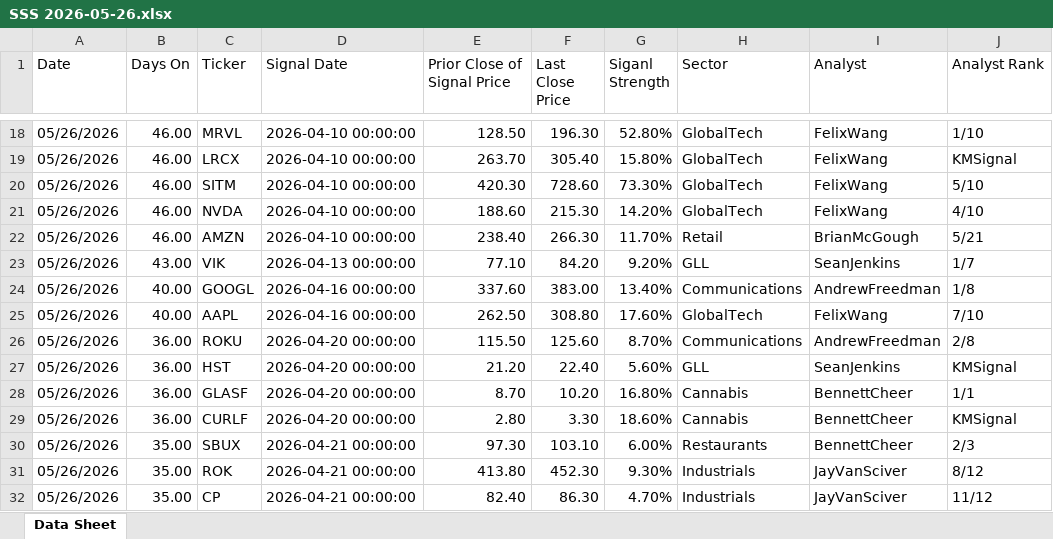
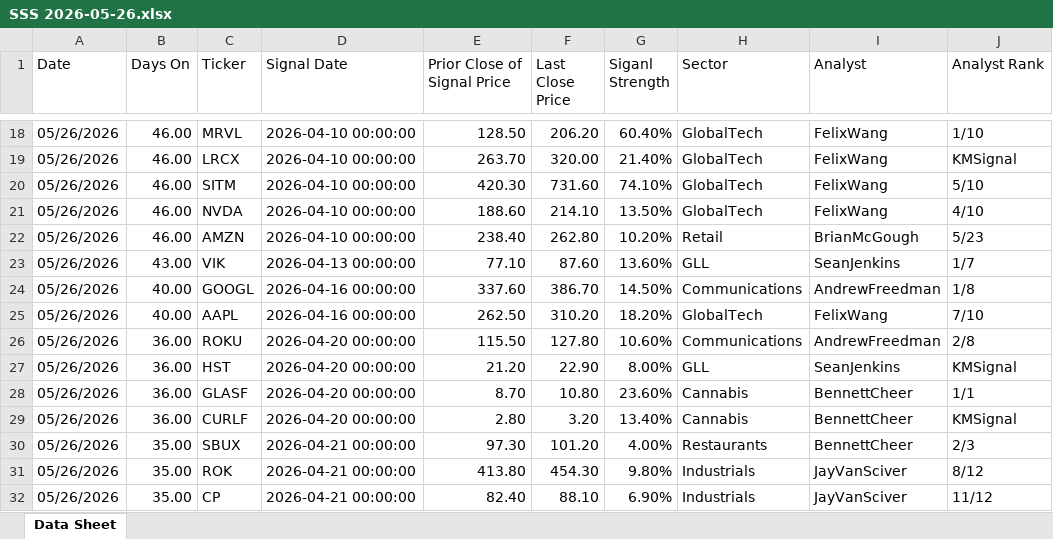
Before and after one commit to chashok1/trading_dashboard, an Excel workbook: etl/working/SSS 2026-05-26.xlsx, sheet Data Sheet, drawn as a sheet; only a part is shown, gaps mark what is left out; values as stored, in another font and other column widths than the file's, no cell formats; the diff covers the shown part only; the diff names each change by its address in the sheet, - before the commit and + after, or states it on an @@ line.

```diff
--- a/etl/working/SSS 2026-05-26.xlsx (sheet Data Sheet)
+++ b/etl/working/SSS 2026-05-26.xlsx (sheet Data Sheet)
-F18 (Last Close Price): 196.30
+F18 (Last Close Price): 206.20
-G18 (Siganl Strength): 52.80%
+G18 (Siganl Strength): 60.40%
-F19 (Last Close Price): 305.40
+F19 (Last Close Price): 320.00
-G19 (Siganl Strength): 15.80%
+G19 (Siganl Strength): 21.40%
-F20 (Last Close Price): 728.60
+F20 (Last Close Price): 731.60
-G20 (Siganl Strength): 73.30%
+G20 (Siganl Strength): 74.10%
-F21 (Last Close Price): 215.30
+F21 (Last Close Price): 214.10
-G21 (Siganl Strength): 14.20%
+G21 (Siganl Strength): 13.50%
-F22 (Last Close Price): 266.30
+F22 (Last Close Price): 262.80
-G22 (Siganl Strength): 11.70%
+G22 (Siganl Strength): 10.20%
-J22 (Analyst Rank): 5/21
+J22 (Analyst Rank): 5/23
-F23 (Last Close Price): 84.20
+F23 (Last Close Price): 87.60
-G23 (Siganl Strength): 9.20%
+G23 (Siganl Strength): 13.60%
-F24 (Last Close Price): 383.00
+F24 (Last Close Price): 386.70
-G24 (Siganl Strength): 13.40%
+G24 (Siganl Strength): 14.50%
-F25 (Last Close Price): 308.80
+F25 (Last Close Price): 310.20
-G25 (Siganl Strength): 17.60%
+G25 (Siganl Strength): 18.20%
-F26 (Last Close Price): 125.60
+F26 (Last Close Price): 127.80
-G26 (Siganl Strength): 8.70%
+G26 (Siganl Strength): 10.60%
-F27 (Last Close Price): 22.40
+F27 (Last Close Price): 22.90
-G27 (Siganl Strength): 5.60%
+G27 (Siganl Strength): 8.00%
-F28 (Last Close Price): 10.20
+F28 (Last Close Price): 10.80
-G28 (Siganl Strength): 16.80%
+G28 (Siganl Strength): 23.60%
-F29 (Last Close Price): 3.30
+F29 (Last Close Price): 3.20
-G29 (Siganl Strength): 18.60%
+G29 (Siganl Strength): 13.40%
-F30 (Last Close Price): 103.10
+F30 (Last Close Price): 101.20
-G30 (Siganl Strength): 6.00%
+G30 (Siganl Strength): 4.00%
-F31 (Last Close Price): 452.30
+F31 (Last Close Price): 454.30
-G31 (Siganl Strength): 9.30%
+G31 (Siganl Strength): 9.80%
-F32 (Last Close Price): 86.30
+F32 (Last Close Price): 88.10
-G32 (Siganl Strength): 4.70%
+G32 (Siganl Strength): 6.90%
```
Also changed, not shown: 16 added rows, 9 removed rows and 112 edited cells elsewhere in this sheet, cell formats, 18 other files.
